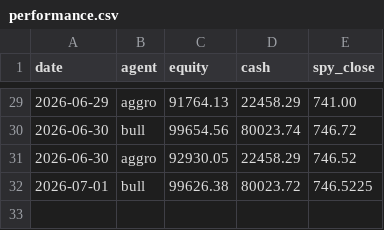
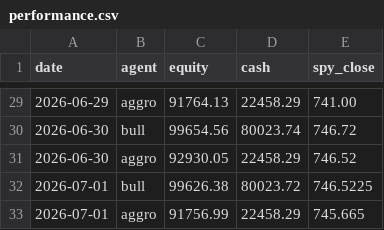
Before and after one commit to adhabnr-ux/CLAUDE-TRADING, a CSV file: memory/performance.csv, drawn as a sheet; only a part is shown, gaps mark what is left out; the diff names each change by its address in the sheet, - before the commit and + after, or states it on an @@ line.

```diff
--- a/memory/performance.csv
+++ b/memory/performance.csv
+row 33: 2026-07-01 | aggro | 91756.99 | 22458.29 | 745.665
```
Also changed, not shown: 3 other files.
